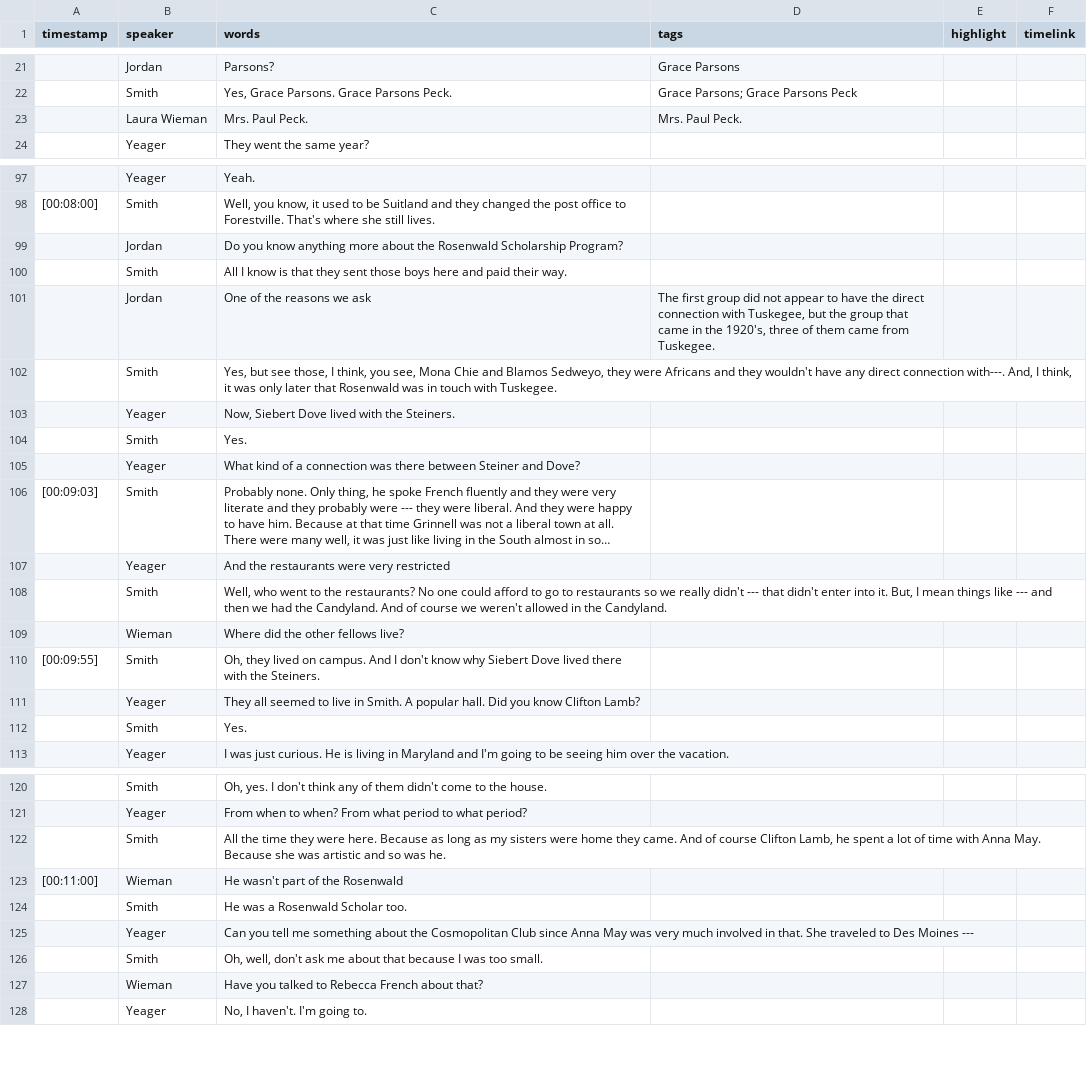
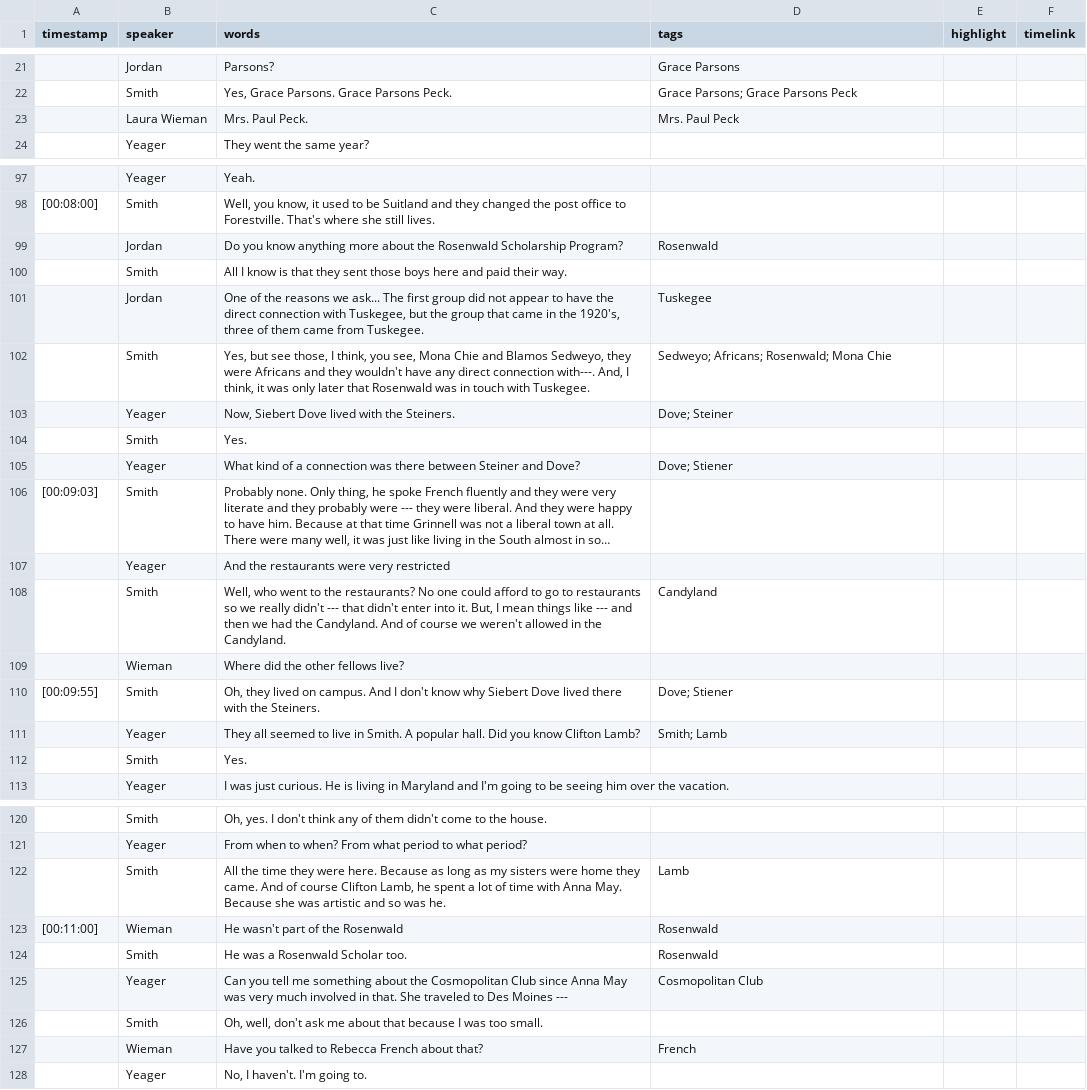
Before and after one commit to Digital-Grinnell/yeager-renfrow-oral-histories, a CSV file: _data/transcripts/dg_1724968153.csv, drawn as a sheet; only a part is shown, gaps mark what is left out; long unchanged cells end in …; removed rows and columns are numbered as before the commit, all else as after; the diff covers the shown part only; the diff names each change by its address in the sheet, - before the commit and + after, or states it on an @@ line.

```diff
--- a/_data/transcripts/dg_1724968153.csv
+++ b/_data/transcripts/dg_1724968153.csv
-D23 (tags): Mrs. Paul Peck.
+D23 (tags): Mrs. Paul Peck
-D99 (tags): (empty)
+D99 (tags): Rosenwald
-row 101:  | Jordan | One of the reasons we ask | The first group did not appear to have the direct connection with Tuskegee, but the group that came in the 1920's, three of them came from Tuskegee.
+row 101:  | Jordan | One of the reasons we ask... The first group did not appear to have the direct connection with Tuskegee, but the group that came in the 1920's, three of them came from Tuskegee. | Tuskegee
-D102 (tags): (empty)
+D102 (tags): Sedweyo; Africans; Rosenwald; Mona Chie
-D103 (tags): (empty)
+D103 (tags): Dove; Steiner
-D105 (tags): (empty)
+D105 (tags): Dove; Stiener
-D108 (tags): (empty)
+D108 (tags): Candyland
-D110 (tags): (empty)
+D110 (tags): Dove; Stiener
-D111 (tags): (empty)
+D111 (tags): Smith; Lamb
-D122 (tags): (empty)
+D122 (tags): Lamb
-D123:D124 (tags): (empty)
+D123:D124 (tags): Rosenwald
-D125 (tags): (empty)
+D125 (tags): Cosmopolitan Club
-D127 (tags): (empty)
+D127 (tags): French
```
Also changed, not shown: 16 edited cells elsewhere in this file, 3 other files.
